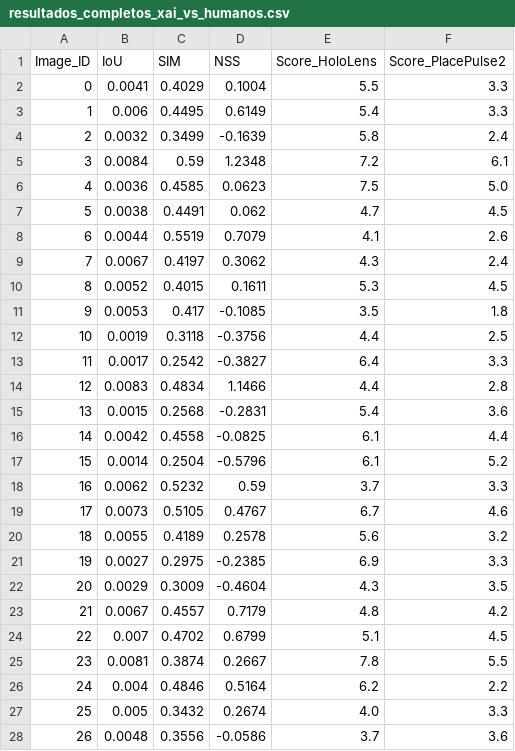
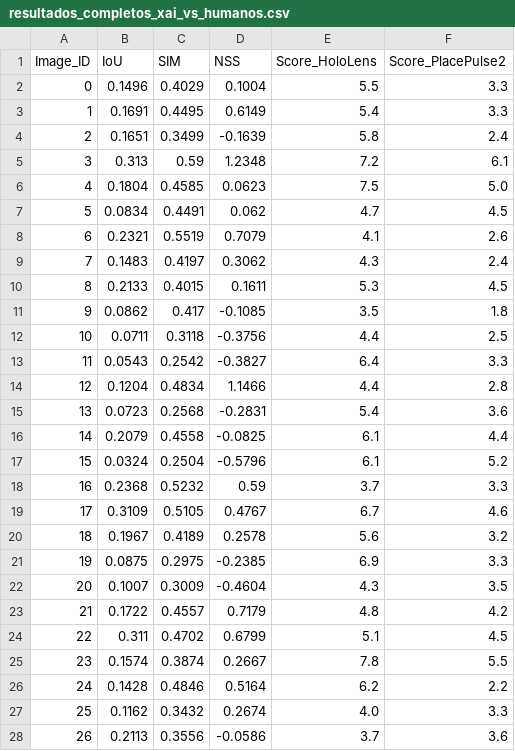
Before and after one commit to andresdlp05/urbanet, a CSV file: notebooks/Explanations/resultados_completos_xai_vs_humanos.csv, drawn as a sheet; only a part is shown; the diff covers the shown part only.

```diff
--- a/notebooks/Explanations/resultados_completos_xai_vs_humanos.csv
+++ b/notebooks/Explanations/resultados_completos_xai_vs_humanos.csv
@@ -1,28 +1,28 @@
 Image_ID,IoU,SIM,NSS,Score_HoloLens,Score_PlacePulse2
-0,0.0041,0.4029,0.1004,5.5,3.3
-1,0.006,0.4495,0.6149,5.4,3.3
-2,0.0032,0.3499,-0.1639,5.8,2.4
-3,0.0084,0.59,1.2348,7.2,6.1
-4,0.0036,0.4585,0.0623,7.5,5.0
-5,0.0038,0.4491,0.062,4.7,4.5
-6,0.0044,0.5519,0.7079,4.1,2.6
-7,0.0067,0.4197,0.3062,4.3,2.4
-8,0.0052,0.4015,0.1611,5.3,4.5
-9,0.0053,0.417,-0.1085,3.5,1.8
-10,0.0019,0.3118,-0.3756,4.4,2.5
-11,0.0017,0.2542,-0.3827,6.4,3.3
-12,0.0083,0.4834,1.1466,4.4,2.8
-13,0.0015,0.2568,-0.2831,5.4,3.6
-14,0.0042,0.4558,-0.0825,6.1,4.4
-15,0.0014,0.2504,-0.5796,6.1,5.2
-16,0.0062,0.5232,0.59,3.7,3.3
-17,0.0073,0.5105,0.4767,6.7,4.6
-18,0.0055,0.4189,0.2578,5.6,3.2
-19,0.0027,0.2975,-0.2385,6.9,3.3
-20,0.0029,0.3009,-0.4604,4.3,3.5
-21,0.0067,0.4557,0.7179,4.8,4.2
-22,0.007,0.4702,0.6799,5.1,4.5
-23,0.0081,0.3874,0.2667,7.8,5.5
-24,0.004,0.4846,0.5164,6.2,2.2
-25,0.005,0.3432,0.2674,4.0,3.3
-26,0.0048,0.3556,-0.0586,3.7,3.6
+0,0.1496,0.4029,0.1004,5.5,3.3
+1,0.1691,0.4495,0.6149,5.4,3.3
+2,0.1651,0.3499,-0.1639,5.8,2.4
+3,0.313,0.59,1.2348,7.2,6.1
+4,0.1804,0.4585,0.0623,7.5,5.0
+5,0.0834,0.4491,0.062,4.7,4.5
+6,0.2321,0.5519,0.7079,4.1,2.6
+7,0.1483,0.4197,0.3062,4.3,2.4
+8,0.2133,0.4015,0.1611,5.3,4.5
+9,0.0862,0.417,-0.1085,3.5,1.8
+10,0.0711,0.3118,-0.3756,4.4,2.5
+11,0.0543,0.2542,-0.3827,6.4,3.3
+12,0.1204,0.4834,1.1466,4.4,2.8
+13,0.0723,0.2568,-0.2831,5.4,3.6
+14,0.2079,0.4558,-0.0825,6.1,4.4
+15,0.0324,0.2504,-0.5796,6.1,5.2
+16,0.2368,0.5232,0.59,3.7,3.3
+17,0.3109,0.5105,0.4767,6.7,4.6
+18,0.1967,0.4189,0.2578,5.6,3.2
+19,0.0875,0.2975,-0.2385,6.9,3.3
+20,0.1007,0.3009,-0.4604,4.3,3.5
+21,0.1722,0.4557,0.7179,4.8,4.2
+22,0.311,0.4702,0.6799,5.1,4.5
+23,0.1574,0.3874,0.2667,7.8,5.5
+24,0.1428,0.4846,0.5164,6.2,2.2
+25,0.1162,0.3432,0.2674,4.0,3.3
+26,0.2113,0.3556,-0.0586,3.7,3.6
```
Also changed, not shown: 123 edited cells elsewhere in this file, notebooks/Explanations/resultados_metricas_brutas.csv, 4 other files.
